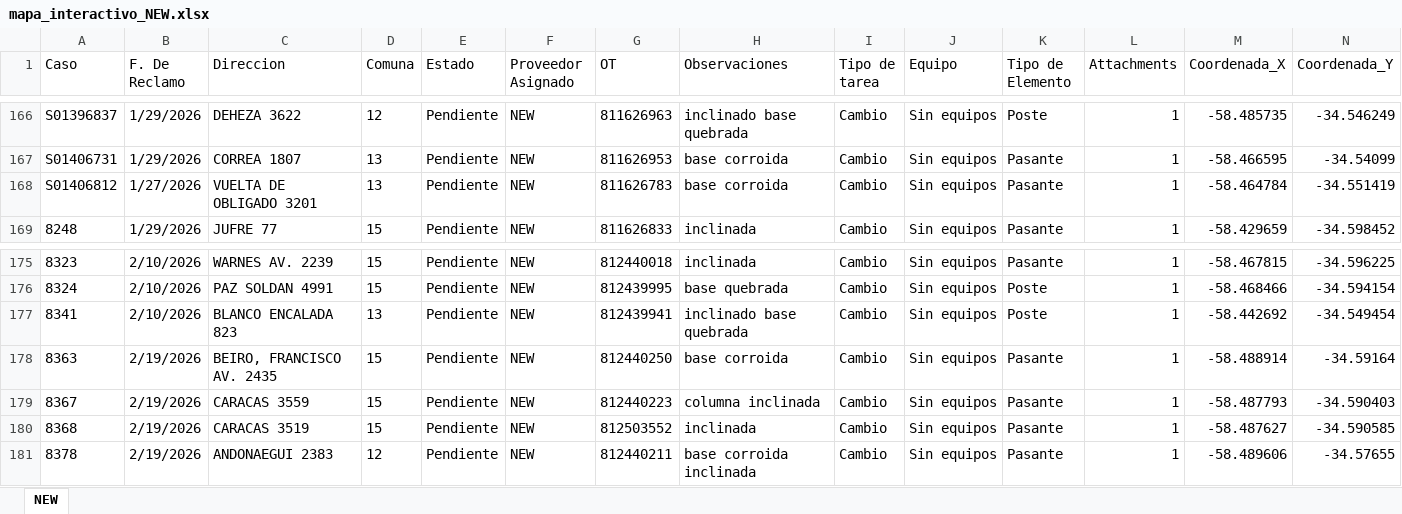
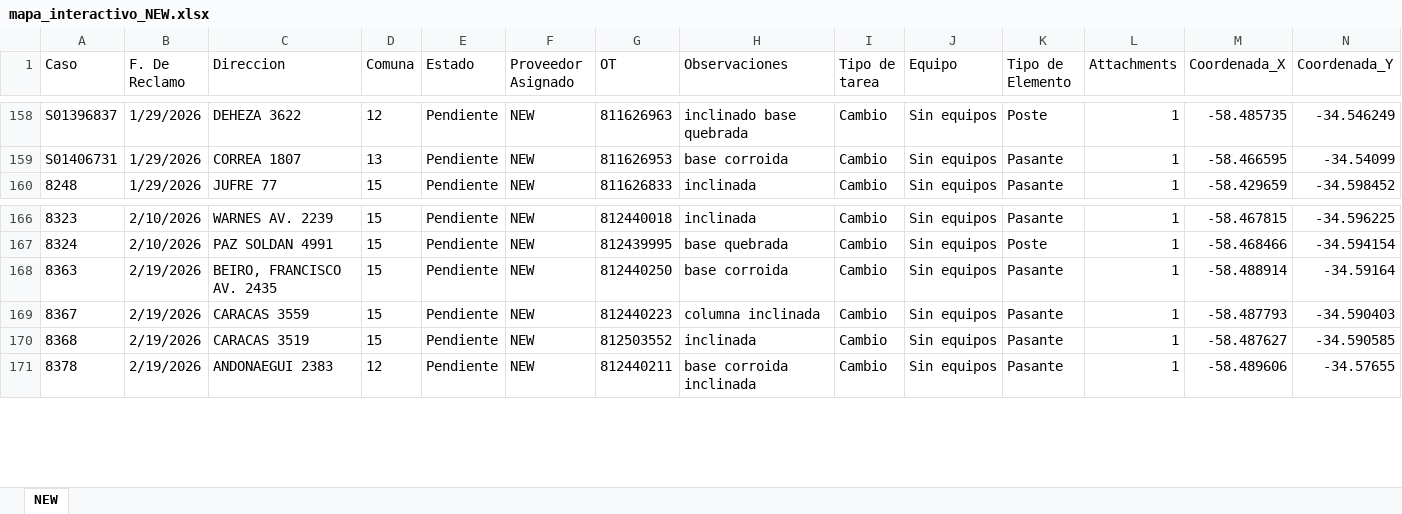
Before and after one commit to gestiondereclamosteco/new, an Excel workbook: mapa_interactivo_NEW.xlsx, sheet NEW, drawn as a sheet; only a part is shown, gaps mark what is left out; values as stored, in another font and other column widths than the file's, no borders; rows hold the shown columns only; the diff covers the shown part only; the diff names each change by its address in the sheet, - before the commit and + after, or states it on an @@ line.

```diff
--- a/mapa_interactivo_NEW.xlsx (sheet NEW)
+++ b/mapa_interactivo_NEW.xlsx (sheet NEW)
-row 168: S01406812 | 1/27/2026 | VUELTA DE OBLIGADO 3201 | 13 | Pendiente | NEW | 811626783 | base corroida | Cambio | Sin equipos | Pasante | 1 | -58.464784 | -34.551419
-row 177: 8341 | 2/10/2026 | BLANCO ENCALADA 823 | 13 | Pendiente | NEW | 812439941 | inclinado base quebrada | Cambio | Sin equipos | Poste | 1 | -58.442692 | -34.549454
```
Also changed, not shown: 10 removed rows elsewhere in this sheet, 1 other file.
